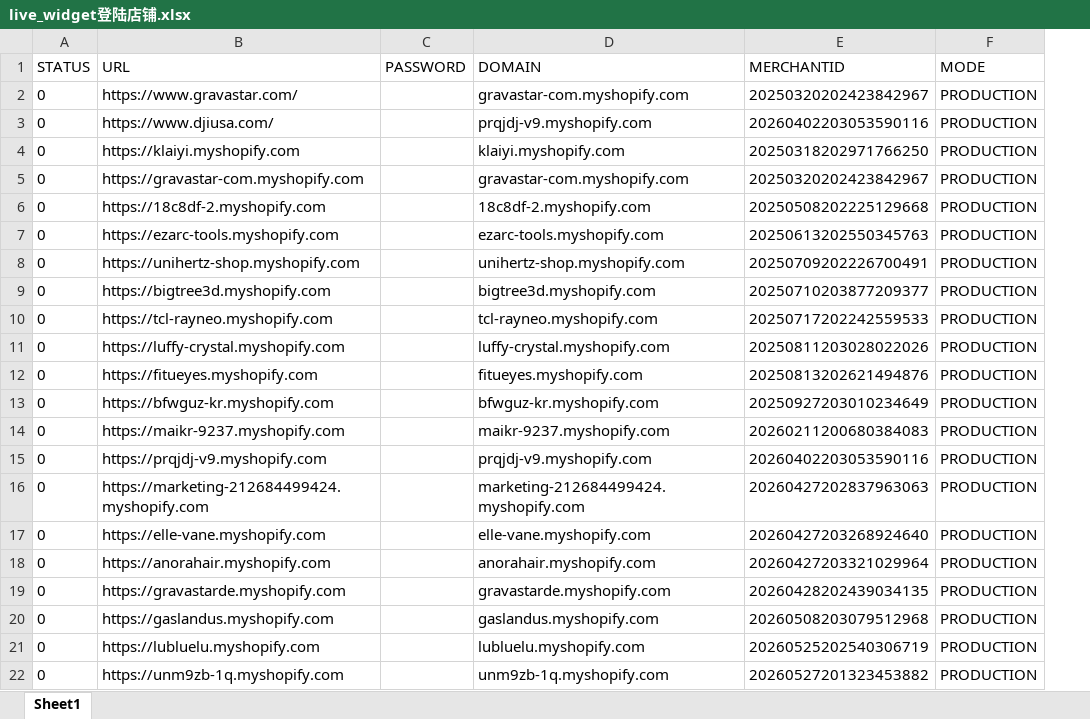
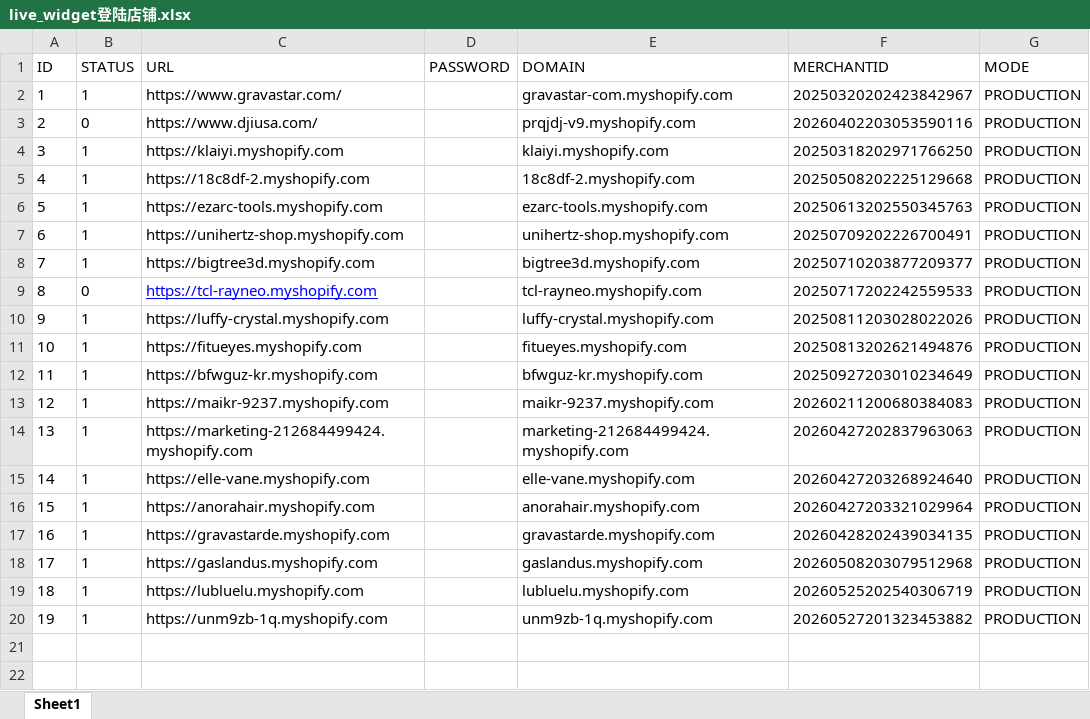
Before and after one commit to alexsong-git/live_widget, an Excel workbook: live_widget登陆店铺.xlsx, sheet Sheet1, drawn as a sheet; values as stored, in another font and other column widths than the file's, no borders; removed rows and columns are numbered as before the commit, all else as after; the diff names each change by its address in the sheet, - before the commit and + after, or states it on an @@ line.

Commit message:
123

```diff
--- a/live_widget登陆店铺.xlsx (sheet Sheet1)
+++ b/live_widget登陆店铺.xlsx (sheet Sheet1)
+column A (ID), rows 2-20: 1 | 2 | 3 | 4 | 5 | 6 | 7 | 8 | 9 | 10 | 11 | 12 | 13 | 14 | 15 | 16 | 17 | 18 | 19
-B2 (STATUS): 0
+B2 (STATUS): 1
-B4 (STATUS): 0
+B4 (STATUS): 1
-row 5: 0 | https://gravastar-com.myshopify.com |  | gravastar-com.myshopify.com | 20250320202423842967 | PRODUCTION
-B5:B8 (STATUS): 0
+B5:B8 (STATUS): 1
@@ C9 underline: off → on, text colour: black → #0000FF @@
-B10:B13 (STATUS): 0
+B10:B13 (STATUS): 1
-row 15: 0 | https://prqjdj-v9.myshopify.com |  | prqjdj-v9.myshopify.com | 20260402203053590116 | PRODUCTION
-B14:B20 (STATUS): 0
+B14:B20 (STATUS): 1
```
